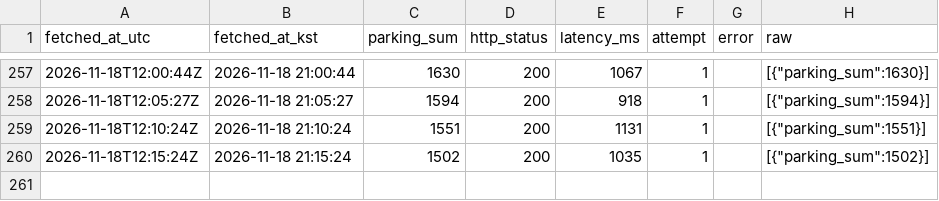
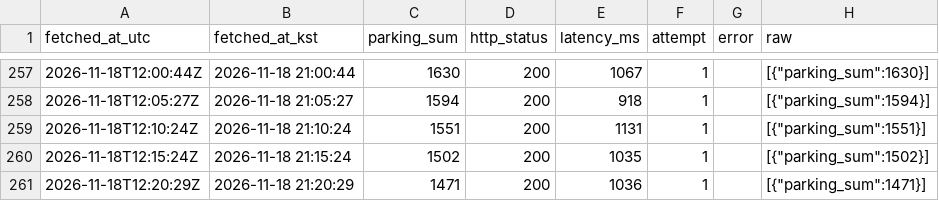
Before and after one commit to wkqhd5095/kspo-parking-logger, a CSV file: data/parking/2026-11-18.csv, drawn as a sheet; only a part is shown, gaps mark what is left out; the diff names each change by its address in the sheet, - before the commit and + after, or states it on an @@ line.

```diff
--- a/data/parking/2026-11-18.csv
+++ b/data/parking/2026-11-18.csv
+row 261: 2026-11-18T12:20:29Z | 2026-11-18 21:20:29 | 1471 | 200 | 1036 | 1 |  | [{"parking_sum":1471}]
```
